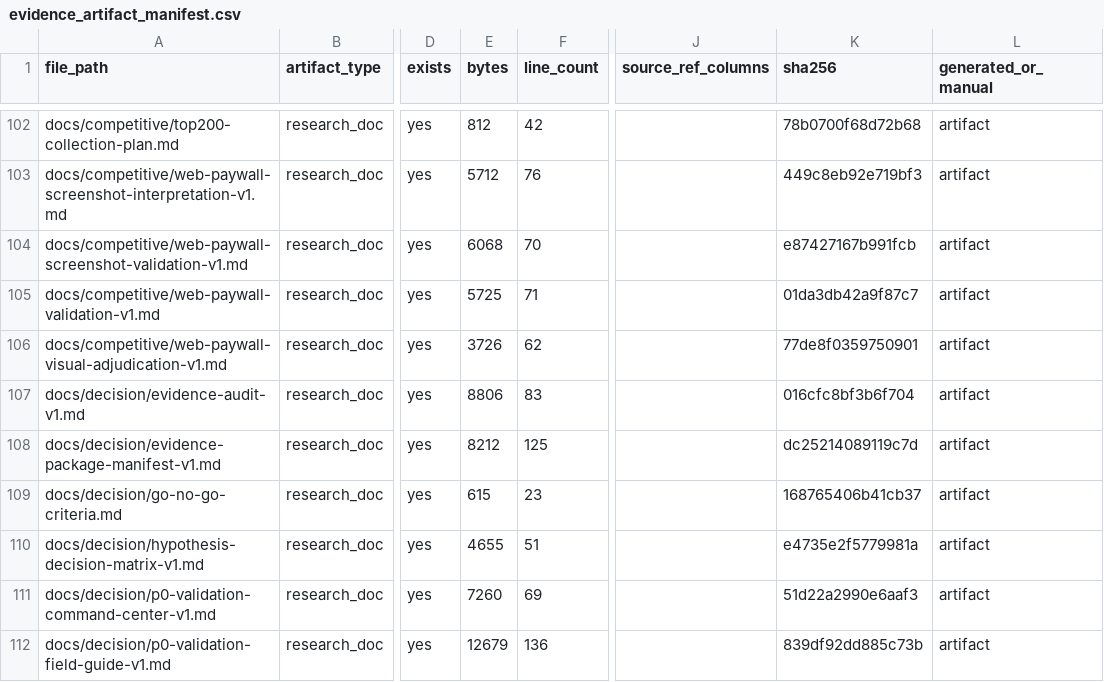
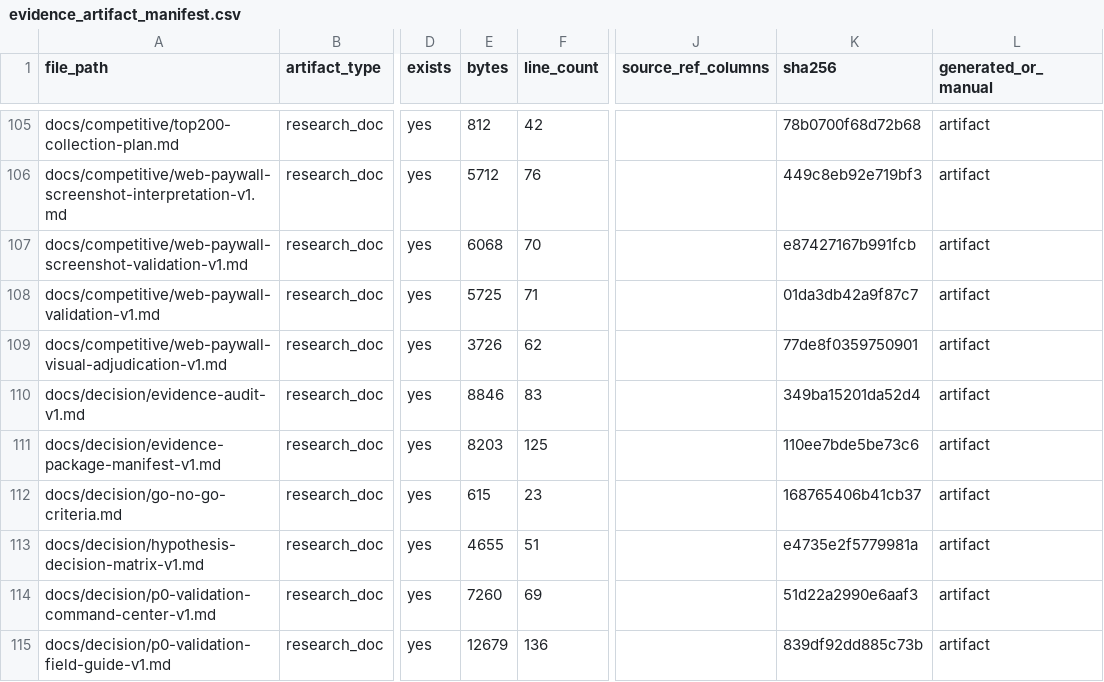
Before and after one commit to kirbudilov01/alina-research, a CSV file: data_processed/evidence_artifact_manifest.csv, drawn as a sheet; only a part is shown, gaps mark what is left out; addresses are those after the commit; the diff covers the shown part only; the diff names each change by its address in the sheet, - before the commit and + after, or states it on an @@ line.

```diff
--- a/data_processed/evidence_artifact_manifest.csv
+++ b/data_processed/evidence_artifact_manifest.csv
-E110 (bytes): 8806
+E110 (bytes): 8846
-K110 (sha256): 016cfc8bf3b6f704
+K110 (sha256): 349ba15201da52d4
-E111 (bytes): 8212
+E111 (bytes): 8203
-K111 (sha256): dc25214089119c7d
+K111 (sha256): 110ee7bde5be73c6
```
Also changed, not shown: 4 added rows and 39 edited cells elsewhere in this file, data_processed/evidence_claim_register.csv, data_processed/research_completion_audit.csv, 20 other files.
